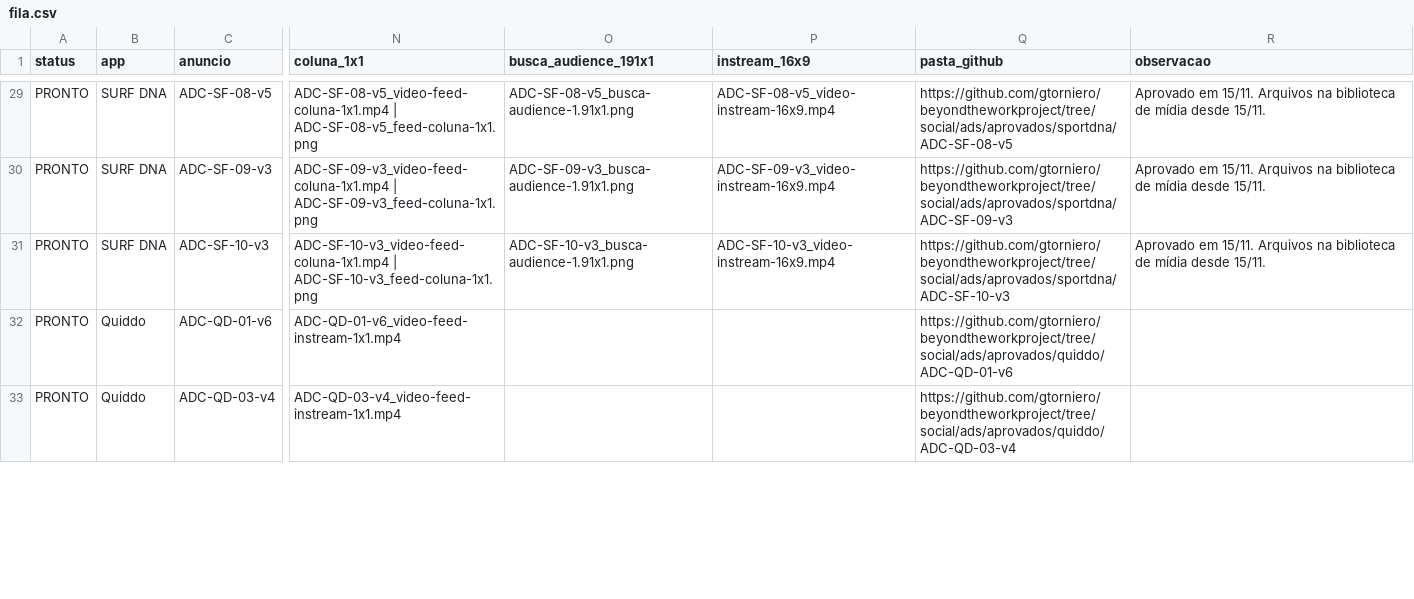
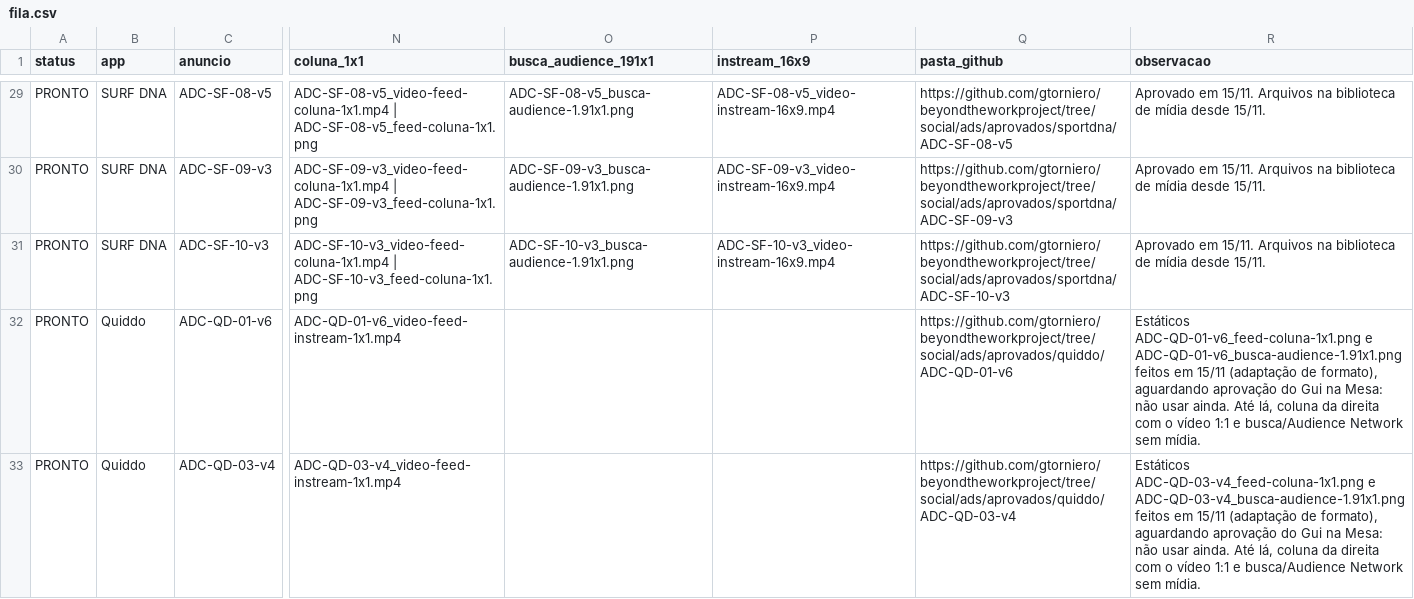
Before and after one commit to gtorniero/beyondtheworkproject, a CSV file: growth/anuncios/fila.csv, drawn as a sheet; only a part is shown, gaps mark what is left out; the diff covers the shown part only; the diff names each change by its address in the sheet, - before the commit and + after, or states it on an @@ line.

```diff
--- a/growth/anuncios/fila.csv
+++ b/growth/anuncios/fila.csv
-R32 (observacao): (empty)
+R32 (observacao): Estáticos ADC-QD-01-v6_feed-coluna-1x1.png e ADC-QD-01-v6_busca-audience-1.91x1.png feitos em 15/11 (adaptação de formato), aguardando aprovação do Gui na Mesa: não usar ainda. Até lá, coluna da direita com o vídeo 1:1 e busca/Audience Network sem mídia.
-R33 (observacao): (empty)
+R33 (observacao): Estáticos ADC-QD-03-v4_feed-coluna-1x1.png e ADC-QD-03-v4_busca-audience-1.91x1.png feitos em 15/11 (adaptação de formato), aguardando aprovação do Gui na Mesa: não usar ainda. Até lá, coluna da direita com o vídeo 1:1 e busca/Audience Network sem mídia.
```
Also changed, not shown: 7 edited cells elsewhere in this file.
